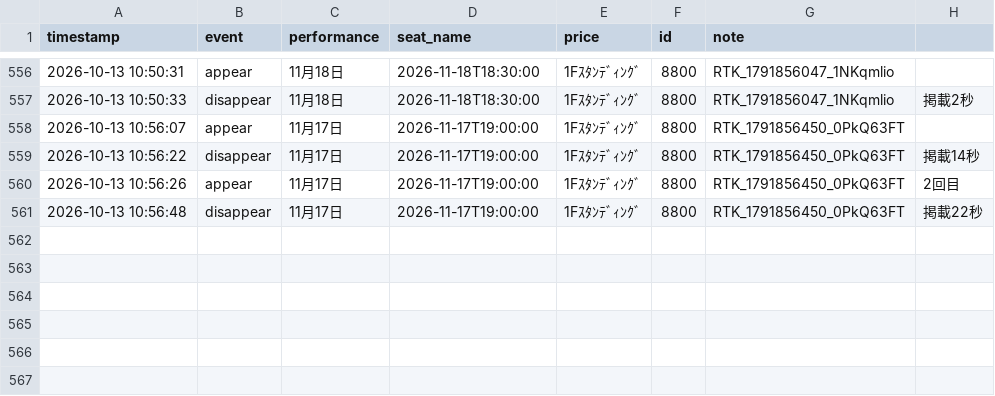
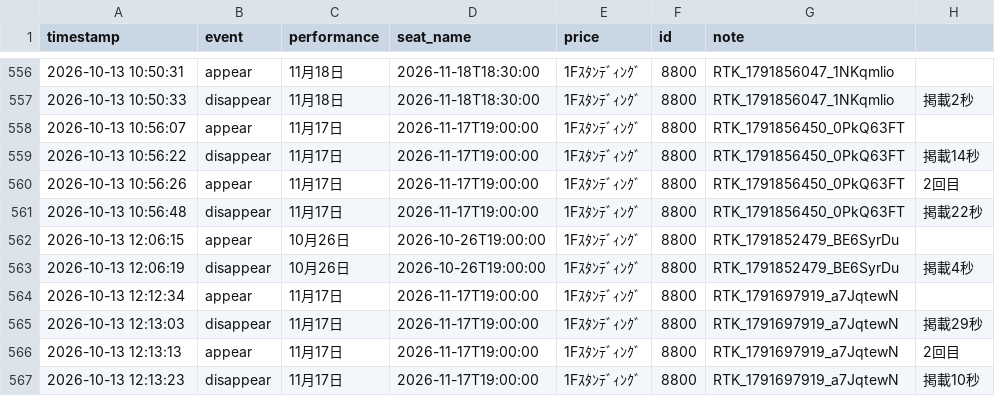
Before and after one commit to dragonballgokou-rose-boop/cursor, a CSV file: ticket-monitor/listings-6ki-resale.csv, drawn as a sheet; only a part is shown, gaps mark what is left out; the diff names each change by its address in the sheet, - before the commit and + after, or states it on an @@ line.

Commit message:
chore: update listings log

```diff
--- a/ticket-monitor/listings-6ki-resale.csv
+++ b/ticket-monitor/listings-6ki-resale.csv
+row 562: 2026-10-13 12:06:15 | appear | 10月26日 | 2026-10-26T19:00:00 | 1Fｽﾀﾝﾃﾞｨﾝｸﾞ | 8800 | RTK_1791852479_BE6SyrDu
+row 563: 2026-10-13 12:06:19 | disappear | 10月26日 | 2026-10-26T19:00:00 | 1Fｽﾀﾝﾃﾞｨﾝｸﾞ | 8800 | RTK_1791852479_BE6SyrDu | 掲載4秒
+row 564: 2026-10-13 12:12:34 | appear | 11月17日 | 2026-11-17T19:00:00 | 1Fｽﾀﾝﾃﾞｨﾝｸﾞ | 8800 | RTK_1791697919_a7JqtewN
+row 565: 2026-10-13 12:13:03 | disappear | 11月17日 | 2026-11-17T19:00:00 | 1Fｽﾀﾝﾃﾞｨﾝｸﾞ | 8800 | RTK_1791697919_a7JqtewN | 掲載29秒
+row 566: 2026-10-13 12:13:13 | appear | 11月17日 | 2026-11-17T19:00:00 | 1Fｽﾀﾝﾃﾞｨﾝｸﾞ | 8800 | RTK_1791697919_a7JqtewN | 2回目
+row 567: 2026-10-13 12:13:23 | disappear | 11月17日 | 2026-11-17T19:00:00 | 1Fｽﾀﾝﾃﾞｨﾝｸﾞ | 8800 | RTK_1791697919_a7JqtewN | 掲載10秒
```
